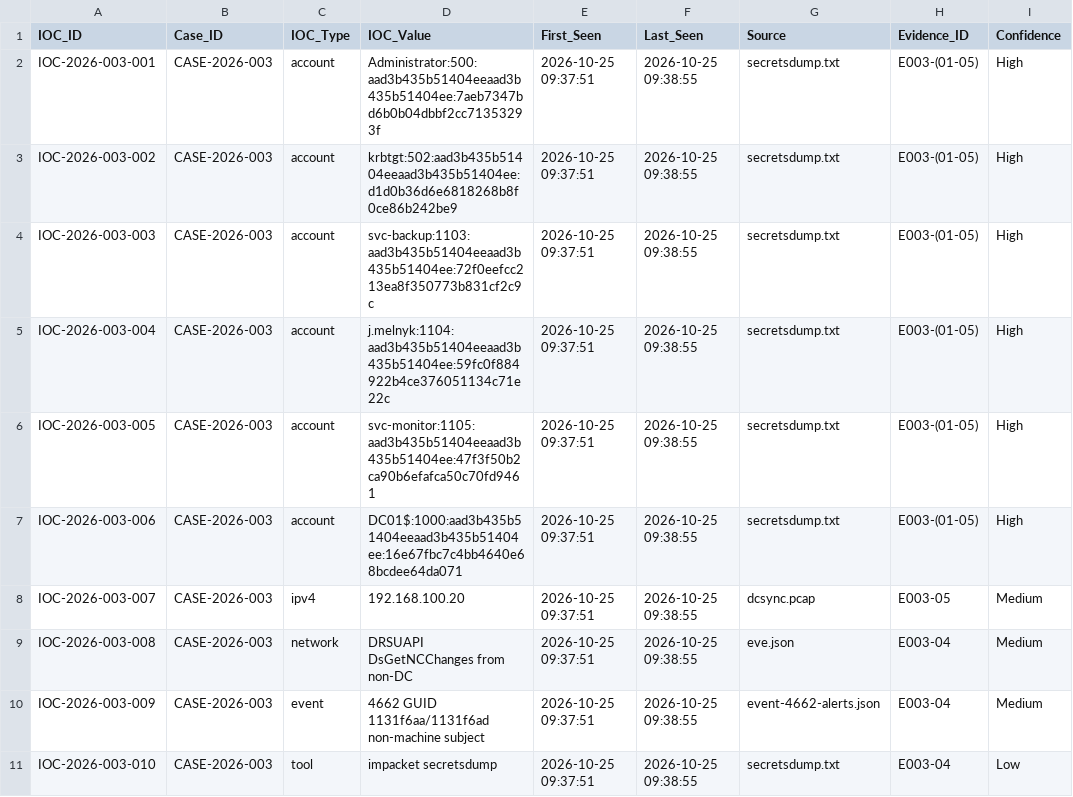
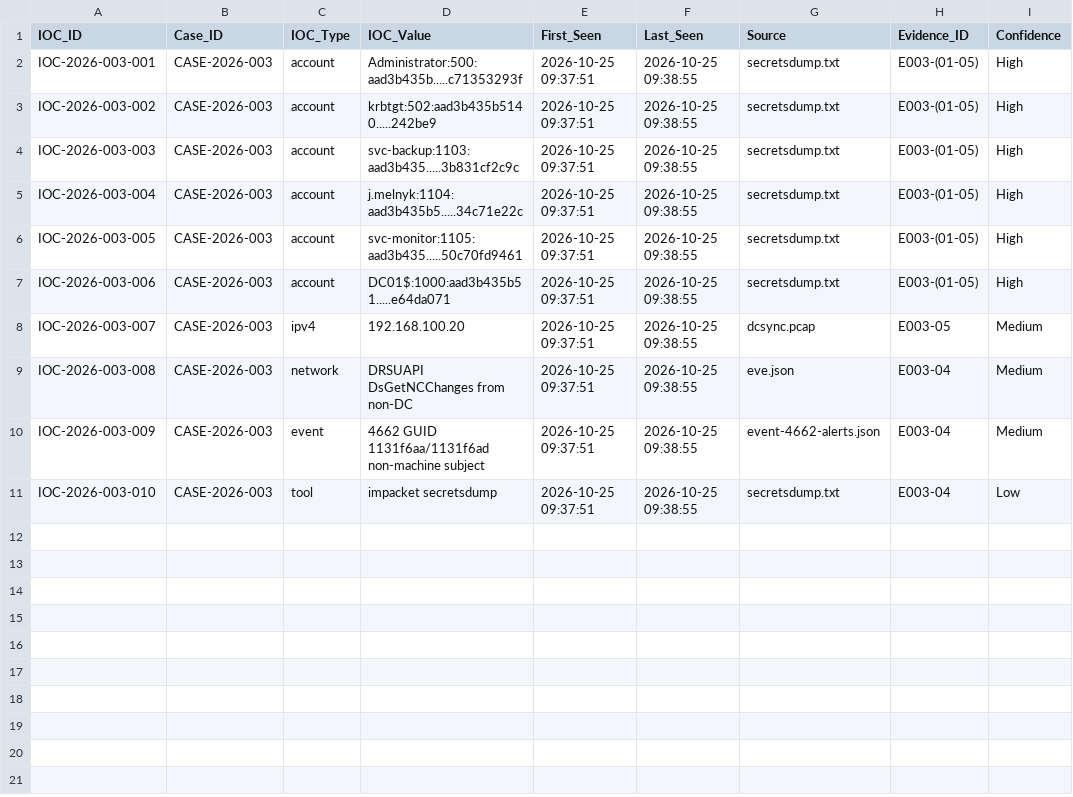
Before and after one commit to LazurNiko/Sandbox_SecurityLab_1, a CSV file: block3-ir-forensics/DFIR-EvidenceCollection/CASE-2026-003/output/iocs/dcsync-iocs.csv, drawn as a sheet; only a part is shown; the diff names each change by its address in the sheet, - before the commit and + after, or states it on an @@ line.

```diff
--- a/block3-ir-forensics/DFIR-EvidenceCollection/CASE-2026-003/output/iocs/dcsync-iocs.csv
+++ b/block3-ir-forensics/DFIR-EvidenceCollection/CASE-2026-003/output/iocs/dcsync-iocs.csv
-D2 (IOC_Value): Administrator:500:aad3b435b51404eeaad3b435b51404ee:7aeb7347bd6b0b04dbbf2cc71353293f
+D2 (IOC_Value): Administrator:500:aad3b435b.....c71353293f
-D3 (IOC_Value): krbtgt:502:aad3b435b51404eeaad3b435b51404ee:d1d0b36d6e6818268b8f0ce86b242be9
+D3 (IOC_Value): krbtgt:502:aad3b435b5140.....242be9
-D4 (IOC_Value): svc-backup:1103:aad3b435b51404eeaad3b435b51404ee:72f0eefcc213ea8f350773b831cf2c9c
+D4 (IOC_Value): svc-backup:1103:aad3b435.....3b831cf2c9c
-D5 (IOC_Value): j.melnyk:1104:aad3b435b51404eeaad3b435b51404ee:59fc0f884922b4ce376051134c71e22c
+D5 (IOC_Value): j.melnyk:1104:aad3b435b5.....34c71e22c
-D6 (IOC_Value): svc-monitor:1105:aad3b435b51404eeaad3b435b51404ee:47f3f50b2ca90b6efafca50c70fd9461
+D6 (IOC_Value): svc-monitor:1105:aad3b435.....50c70fd9461
-D7 (IOC_Value): DC01$:1000:aad3b435b51404eeaad3b435b51404ee:16e67fbc7c4bb4640e68bcdee64da071
+D7 (IOC_Value): DC01$:1000:aad3b435b51.....e64da071
```
Also changed, not shown: block3-ir-forensics/DFIR-EvidenceCollection/CASE-2026-001/output/iocs/kerberoasting-iocs.csv, block3-ir-forensics/DFIR-EvidenceCollection/CASE-2026-002/output/iocs/asreproasting-iocs.csv.
